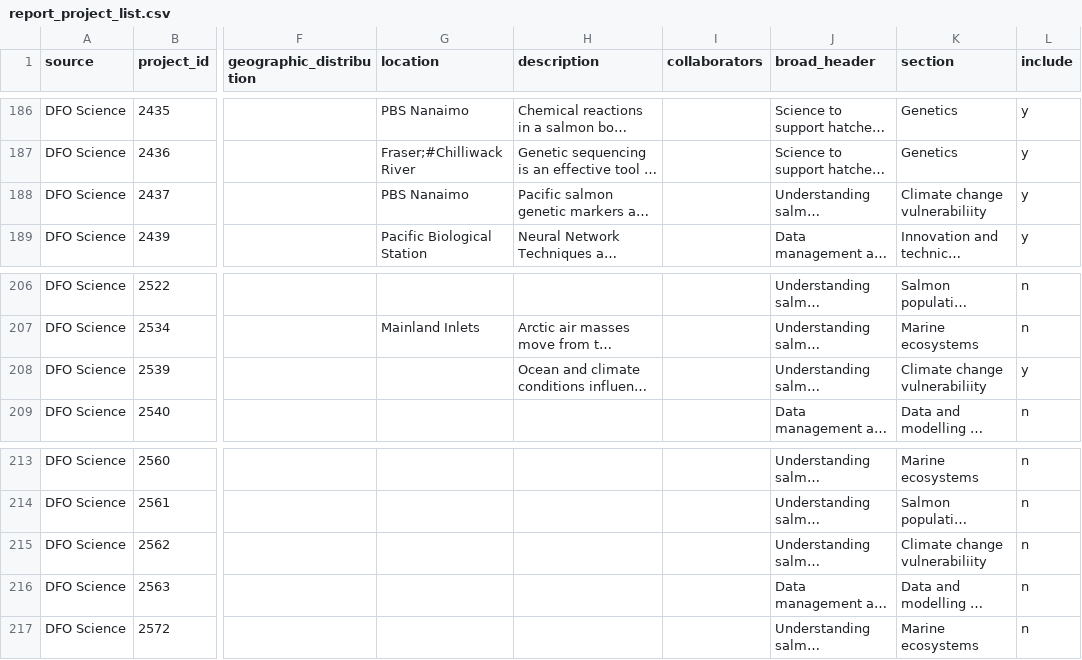
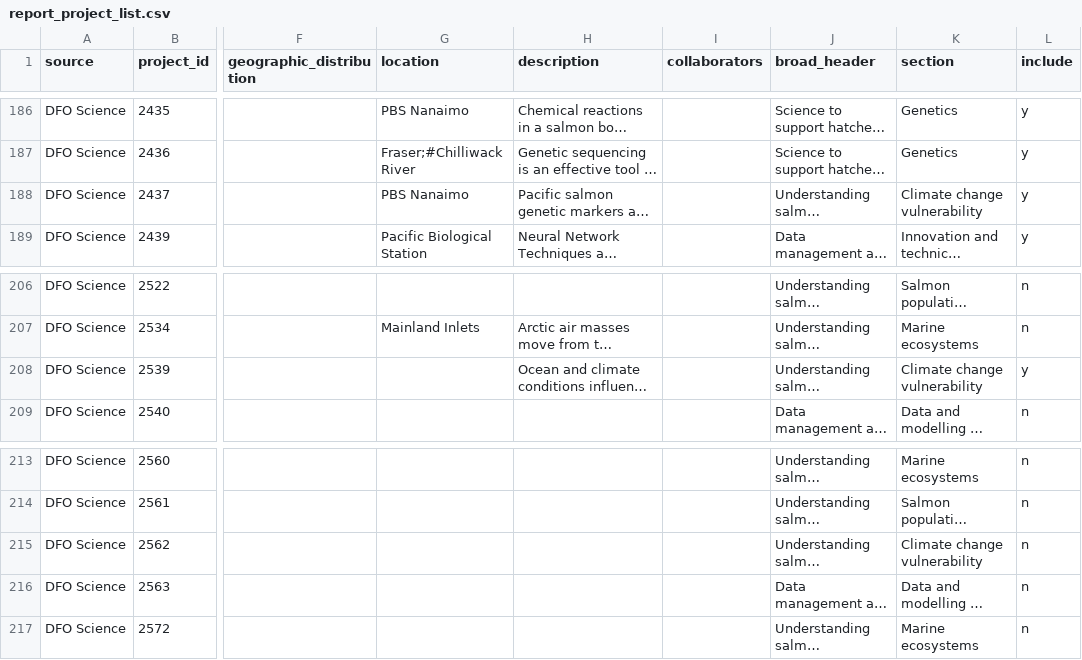
Before and after one commit to ennsjoe/PSSI-final-tech-report, a CSV file: data/raw/report_project_list.csv, drawn as a sheet; only a part is shown, gaps mark what is left out; long unchanged cells end in …; the diff covers the shown part only; the diff names each change by its address in the sheet, - before the commit and + after, or states it on an @@ line.

```diff
--- a/data/raw/report_project_list.csv
+++ b/data/raw/report_project_list.csv
-K188 (section): Climate change vulnerabiliity
+K188 (section): Climate change vulnerability
-K208 (section): Climate change vulnerabiliity
+K208 (section): Climate change vulnerability
-K215 (section): Climate change vulnerabiliity
+K215 (section): Climate change vulnerability
```
Also changed, not shown: 1 added row and 6 edited cells elsewhere in this file.
